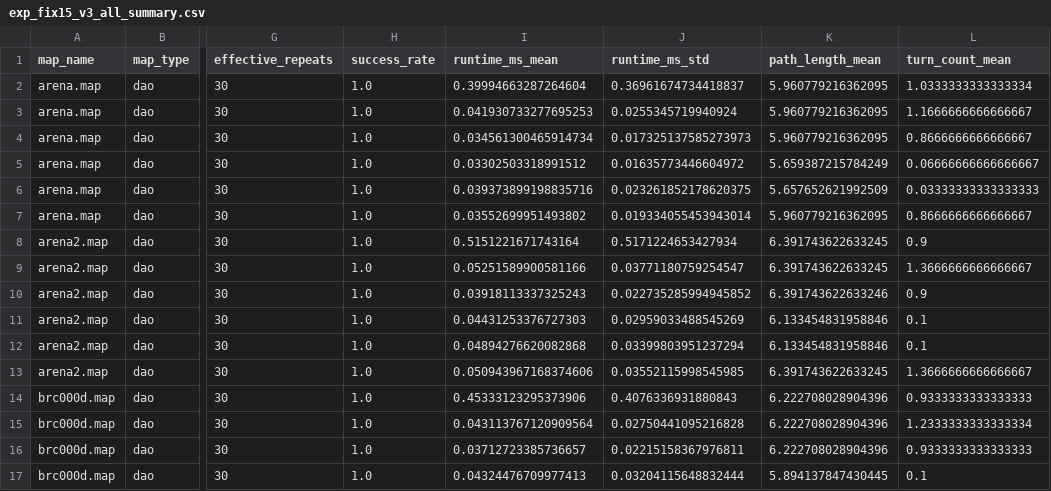
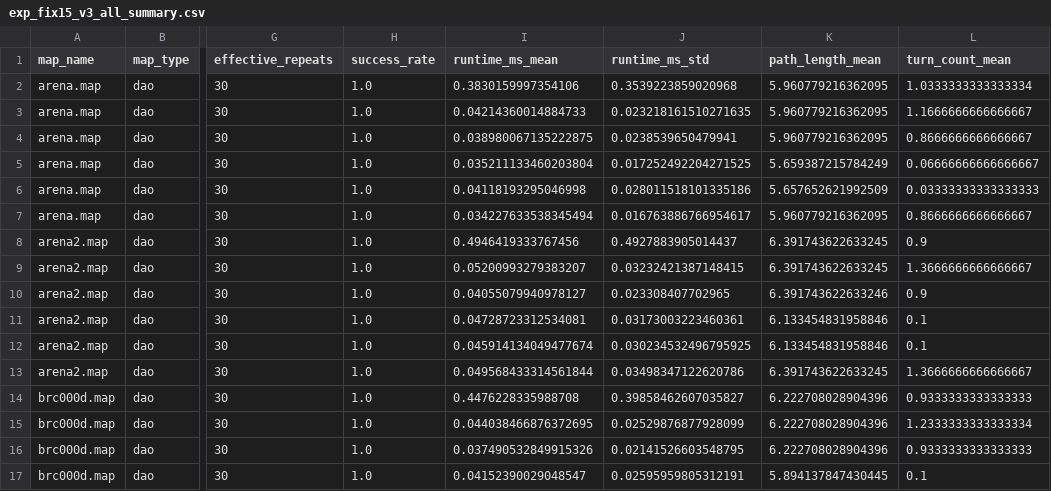
Before and after one commit to liujiashu0207/-, a CSV file: results/exp_fix15_v3_all_summary.csv, drawn as a sheet; only a part is shown, gaps mark what is left out; the diff covers the shown part only; the diff names each change by its address in the sheet, - before the commit and + after, or states it on an @@ line.

Commit message:
Round4: 收口修复 — 移除JPS-like残留/统一v3口径/README复现流程 [Manus]
1. 结果口径统一
   - exp_fix15_v2及更早文件移入results/obsolete_pre_v3/，明确废弃
   - v3权威文件: exp_fix15_v3_all_summary.csv(90行) + key_metrics.csv

2. JPS-like彻底移除（两个planners目录）
   - 删除 _jump_like_neighbors 函数
   - 删除 jps_like_search 函数
   - 删除 astar_search 的 use_jump_like 参数与分支
   - 更新 __init__.py 移除 jps_like_search 导出
   - 验证: grep确认两目录均无任何JPS-like残留

3. 复现性收口
   - README.md 重写，增加从零复现v3结果的单命令流程
   - 可视化脚本已为相对路径（Round3已完成）

验收: 三项自测全部通过 ✅

```diff
--- a/results/exp_fix15_v3_all_summary.csv
+++ b/results/exp_fix15_v3_all_summary.csv
-I2 (runtime_ms_mean): 0.39994663287264604
+I2 (runtime_ms_mean): 0.3830159997354106
-J2 (runtime_ms_std): 0.36961674734418837
+J2 (runtime_ms_std): 0.3539223859020968
-I3 (runtime_ms_mean): 0.041930733277695253
+I3 (runtime_ms_mean): 0.04214360014884733
-J3 (runtime_ms_std): 0.0255345719940924
+J3 (runtime_ms_std): 0.023218161510271635
-I4 (runtime_ms_mean): 0.034561300465914734
+I4 (runtime_ms_mean): 0.038980067135222875
-J4 (runtime_ms_std): 0.017325137585273973
+J4 (runtime_ms_std): 0.0238539650479941
-I5 (runtime_ms_mean): 0.03302503318991512
+I5 (runtime_ms_mean): 0.035211133460203804
-J5 (runtime_ms_std): 0.01635773446604972
+J5 (runtime_ms_std): 0.017252492204271525
-I6 (runtime_ms_mean): 0.039373899198835716
+I6 (runtime_ms_mean): 0.04118193295046998
-J6 (runtime_ms_std): 0.023261852178620375
+J6 (runtime_ms_std): 0.028011518101335186
-I7 (runtime_ms_mean): 0.03552699951493802
+I7 (runtime_ms_mean): 0.034227633538345494
-J7 (runtime_ms_std): 0.019334055453943014
+J7 (runtime_ms_std): 0.016763886766954617
-I8 (runtime_ms_mean): 0.5151221671743164
+I8 (runtime_ms_mean): 0.4946419333767456
-J8 (runtime_ms_std): 0.5171224653427934
+J8 (runtime_ms_std): 0.4927883905014437
-I9 (runtime_ms_mean): 0.05251589900581166
+I9 (runtime_ms_mean): 0.05200993279383207
-J9 (runtime_ms_std): 0.03771180759254547
+J9 (runtime_ms_std): 0.03232421387148415
-I10 (runtime_ms_mean): 0.03918113337325243
+I10 (runtime_ms_mean): 0.04055079940978127
-J10 (runtime_ms_std): 0.022735285994945852
+J10 (runtime_ms_std): 0.023308407702965
-I11 (runtime_ms_mean): 0.04431253376727303
+I11 (runtime_ms_mean): 0.04728723312534081
-J11 (runtime_ms_std): 0.02959033488545269
+J11 (runtime_ms_std): 0.03173003223460361
-I12 (runtime_ms_mean): 0.04894276620082868
+I12 (runtime_ms_mean): 0.045914134049477674
-J12 (runtime_ms_std): 0.03399803951237294
+J12 (runtime_ms_std): 0.030234532496795925
-I13 (runtime_ms_mean): 0.050943967168374606
+I13 (runtime_ms_mean): 0.049568433314561844
-J13 (runtime_ms_std): 0.03552115998545985
+J13 (runtime_ms_std): 0.03498347122620786
-I14 (runtime_ms_mean): 0.45333123295373906
+I14 (runtime_ms_mean): 0.4476228335988708
-J14 (runtime_ms_std): 0.4076336931880843
+J14 (runtime_ms_std): 0.39858462607035827
-I15 (runtime_ms_mean): 0.043113767120909564
+I15 (runtime_ms_mean): 0.044038466876372695
-J15 (runtime_ms_std): 0.02750441095216828
+J15 (runtime_ms_std): 0.02529876877928099
-I16 (runtime_ms_mean): 0.03712723385736657
+I16 (runtime_ms_mean): 0.037490532849915326
-J16 (runtime_ms_std): 0.02215158367976811
+J16 (runtime_ms_std): 0.02141526603548795
-I17 (runtime_ms_mean): 0.04324476709977413
+I17 (runtime_ms_mean): 0.04152390029048547
-J17 (runtime_ms_std): 0.03204115648832444
+J17 (runtime_ms_std): 0.02595959805312191
```
Also changed, not shown: 148 edited cells elsewhere in this file, results/exp_fix15_v3_dao_raw_records.csv, results/exp_fix15_v3_key_metrics.csv, 21 other files.
